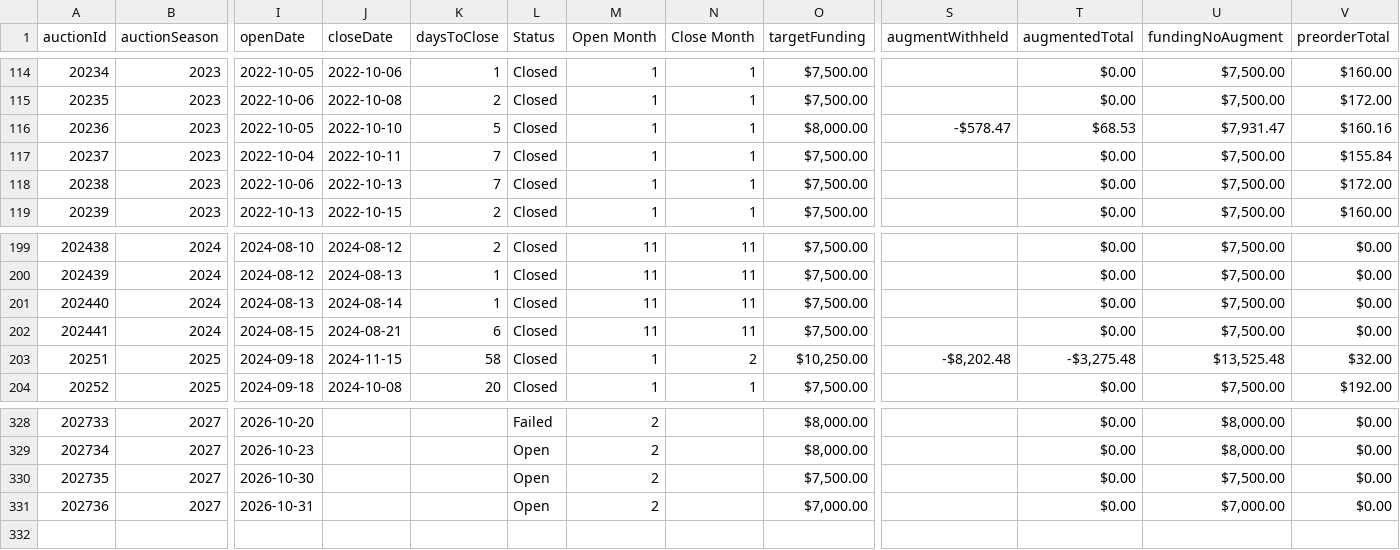
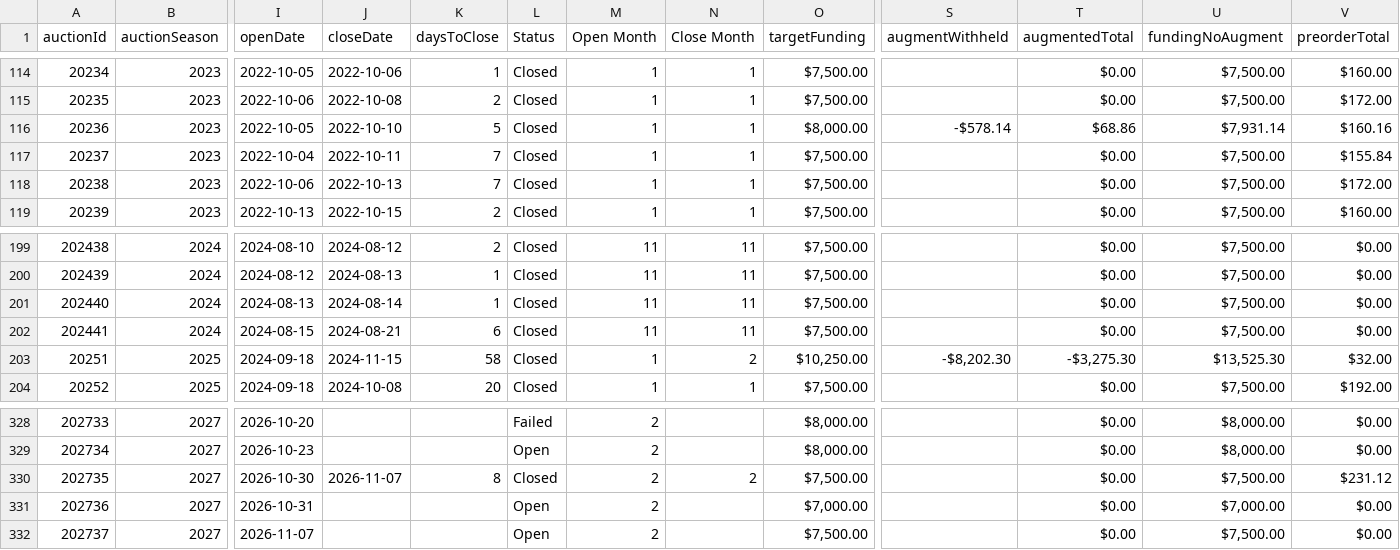
Before and after one commit to mjdomask-jpg/trueDungeonAuctionPrices, a CSV file: public/data/auctionMetadata.csv, drawn as a sheet; only a part is shown, gaps mark what is left out; rows hold the shown columns only; the diff names each change by its address in the sheet, - before the commit and + after, or states it on an @@ line.

Commit message:
Publish from sheet: 4 data files (#341)
auctionMetadata.csv: 330 -> 331 rows
  prices.csv: 9199 -> 9236 rows
  contextItems.csv: 887 -> 887 rows
  rawPricesData.csv: 23269 -> 23427 rows

Exported by apps-script/publishToSite.gs 2026-09-20.1.

```diff
--- a/public/data/auctionMetadata.csv
+++ b/public/data/auctionMetadata.csv
-S116 (augmentWithheld): -$578.47
+S116 (augmentWithheld): -$578.14
-T116 (augmentedTotal): $68.53
+T116 (augmentedTotal): $68.86
-U116 (fundingNoAugment): $7,931.47
+U116 (fundingNoAugment): $7,931.14
-S203 (augmentWithheld): -$8,202.48
+S203 (augmentWithheld): -$8,202.30
-T203 (augmentedTotal): -$3,275.48
+T203 (augmentedTotal): -$3,275.30
-U203 (fundingNoAugment): $13,525.48
+U203 (fundingNoAugment): $13,525.30
-J330 (closeDate): (empty)
+J330 (closeDate): 2026-11-07
-K330 (daysToClose): (empty)
+K330 (daysToClose): 8
-L330 (Status): Open
+L330 (Status): Closed
-N330 (Close Month): (empty)
+N330 (Close Month): 2
-V330 (preorderTotal): $0.00
+V330 (preorderTotal): $231.12
+row 332: 202737 | 2027 | 2026-11-07 |  |  | Open | 2 |  | $7,500.00 |  | $0.00 | $7,500.00 | $0.00
```
Also changed, not shown: public/data/contextItems.csv, public/data/prices.csv, 1 other file.
